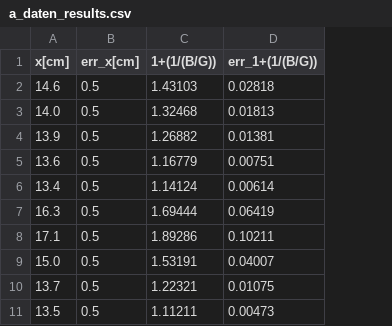
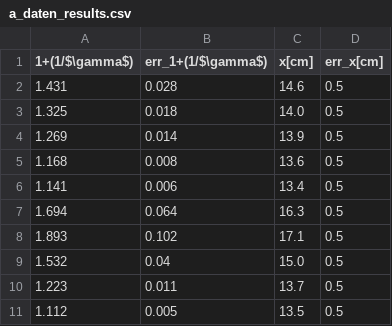
Before and after one commit to Patrixon0/data-analysis-plotting-tool, a CSV file: P3/Jannis_Dejan/262/a_daten_results.csv, drawn as a sheet; removed rows and columns are numbered as before the commit, all else as after; the diff names each change by its address in the sheet, - before the commit and + after, or states it on an @@ line.

Commit message:
Jannis Dejan 362

```diff
--- a/P3/Jannis_Dejan/262/a_daten_results.csv
+++ b/P3/Jannis_Dejan/262/a_daten_results.csv
+column A (1+(1/$\gamma$)), rows 2-11: 1.431 | 1.325 | 1.269 | 1.168 | 1.141 | 1.694 | 1.893 | 1.532 | 1.223 | 1.112
+column B (err_1+(1/$\gamma$)), rows 2-11: 0.028 | 0.018 | 0.014 | 0.008 | 0.006 | 0.064 | 0.102 | 0.04 | 0.011 | 0.005
-column C (1+(1/(B/G))), rows 2-11: 1.43103 | 1.32468 | 1.26882 | 1.16779 | 1.14124 | 1.69444 | 1.89286 | 1.53191 | 1.22321 | 1.11211
-column D (err_1+(1/(B/G))), rows 2-11: 0.02818 | 0.01813 | 0.01381 | 0.00751 | 0.00614 | 0.06419 | 0.10211 | 0.04007 | 0.01075 | 0.00473
```
Also changed, not shown: P3/Jannis_Dejan/262/a_daten_results2.csv, 3 other files.
